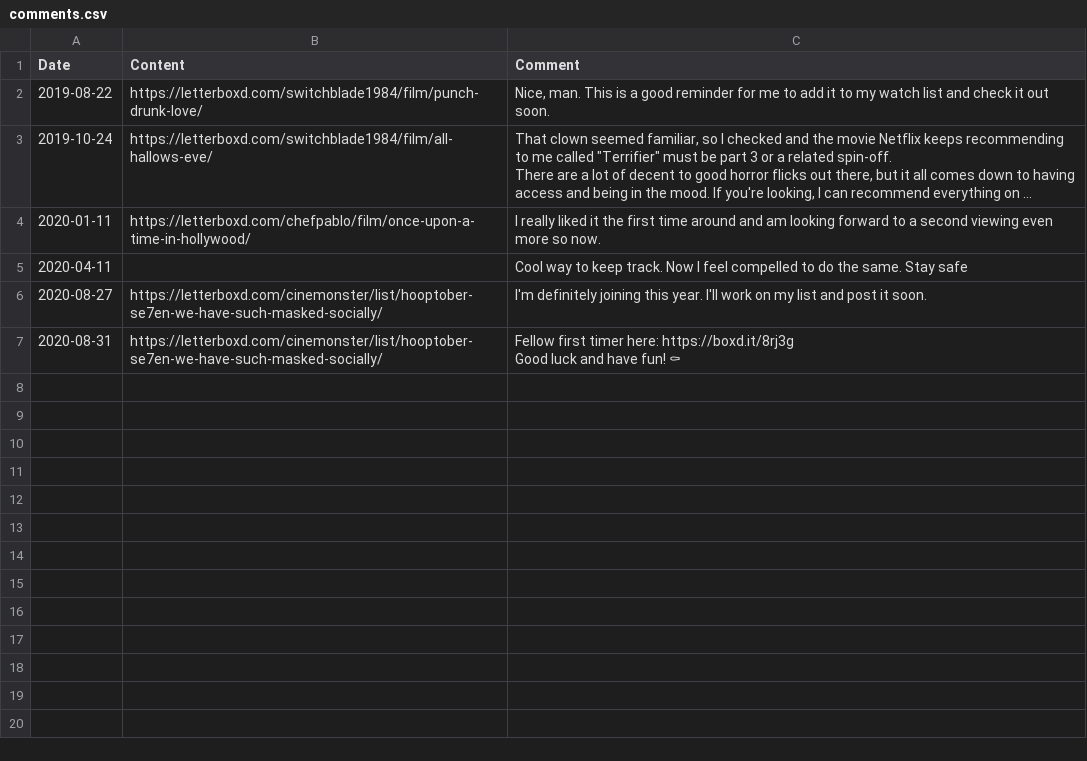
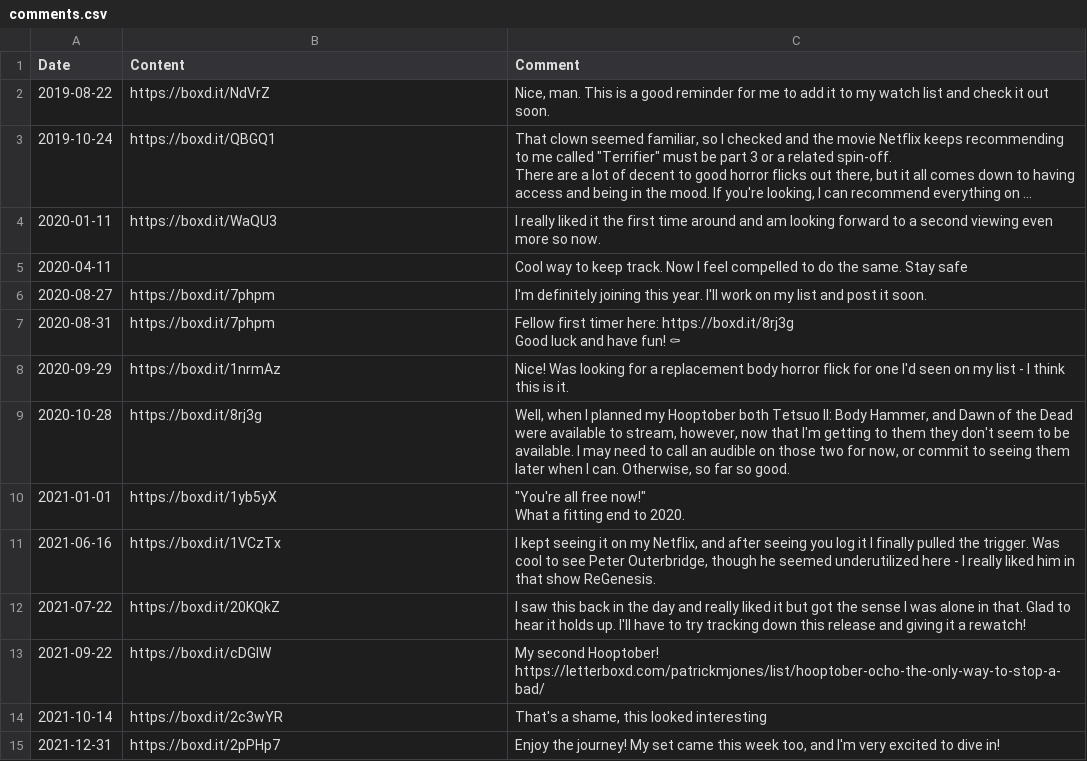
Before and after one commit to patrickmjones/letterboxd-data, a CSV file: comments.csv, drawn as a sheet; long unchanged cells end in …; ↵ is a line break in a cell; the diff names each change by its address in the sheet, - before the commit and + after, or states it on an @@ line.

```diff
--- a/comments.csv
+++ b/comments.csv
-B2 (Content): https://letterboxd.com/switchblade1984/film/punch-drunk-love/
+B2 (Content): https://boxd.it/NdVrZ
-B3 (Content): https://letterboxd.com/switchblade1984/film/all-hallows-eve/
+B3 (Content): https://boxd.it/QBGQ1
-B4 (Content): https://letterboxd.com/chefpablo/film/once-upon-a-time-in-hollywood/
+B4 (Content): https://boxd.it/WaQU3
-B6:B7 (Content): https://letterboxd.com/cinemonster/list/hooptober-se7en-we-have-such-masked-socially/
+B6:B7 (Content): https://boxd.it/7phpm
+row 8: 2020-09-29 | https://boxd.it/1nrmAz | Nice! Was looking for a replacement body horror flick for one I'd seen on my list - I think this is it.
+row 9: 2020-10-28 | https://boxd.it/8rj3g | Well, when I planned my Hooptober both Tetsuo II: Body Hammer, and Dawn of the Dead were available to stream, however, now that I'm getting to them they don't seem to be available. I may need to call an audible on those two for now, or commit to seeing them later when I can. Otherwise, so far so good.
+row 10: 2021-01-01 | https://boxd.it/1yb5yX | "You're all free now!" ↵ What a fitting end to 2020.
+row 11: 2021-06-16 | https://boxd.it/1VCzTx | I kept seeing it on my Netflix, and after seeing you log it I finally pulled the trigger. Was cool to see Peter Outerbridge, though he seemed underutilized here - I really liked him in that show ReGenesis.
+row 12: 2021-07-22 | https://boxd.it/20KQkZ | I saw this back in the day and really liked it but got the sense I was alone in that. Glad to hear it holds up. I'll have to try tracking down this release and giving it a rewatch!
+row 13: 2021-09-22 | https://boxd.it/cDGlW | My second Hooptober! https://letterboxd.com/patrickmjones/list/hooptober-ocho-the-only-way-to-stop-a-bad/
+row 14: 2021-10-14 | https://boxd.it/2c3wYR | That's a shame, this looked interesting
+row 15: 2021-12-31 | https://boxd.it/2pPHp7 | Enjoy the journey! My set came this week too, and I'm very excited to dive in!
```
Also changed, not shown: lists/addicted-to-that-special-sense-of-dread.csv, lists/bong-joon-hos-movie-picks.csv, 28 other files.
